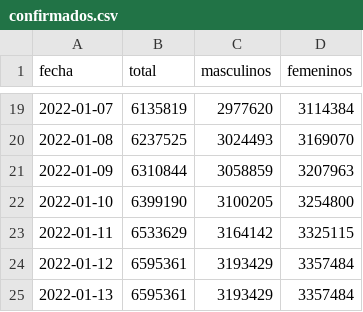
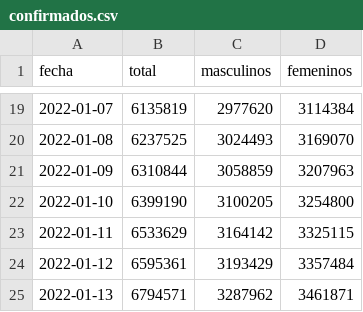
Before and after one commit to manucabral/Codavi, a CSV file: reportes/confirmados.csv, drawn as a sheet; only a part is shown, gaps mark what is left out.

Commit message:
Actualizacion reporte del dia de ayer

```diff
--- a/reportes/confirmados.csv
+++ b/reportes/confirmados.csv
@@ -24,2 +24,2 @@ fecha,total,masculinos,femeninos
 2022-01-12,6595361,3193429,3357484
-2022-01-13,6595361,3193429,3357484
+2022-01-13,6794571,3287962,3461871
```
Also changed, not shown: reportes/fallecidos.csv, 1 other file.
